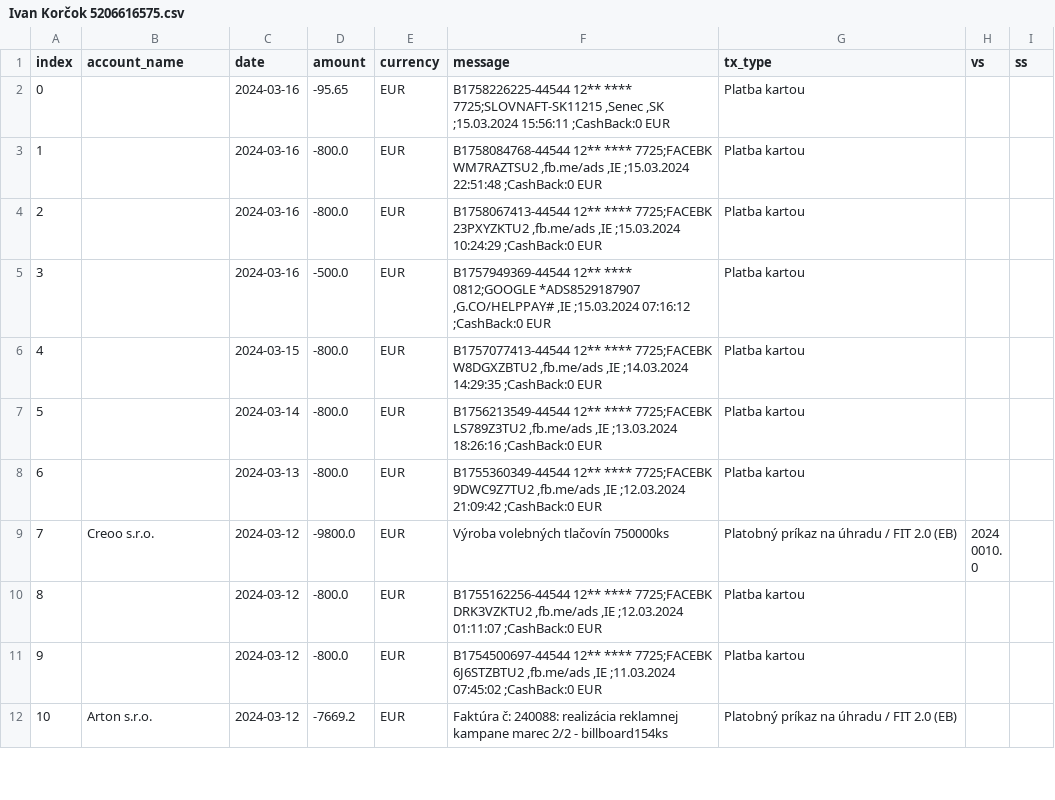
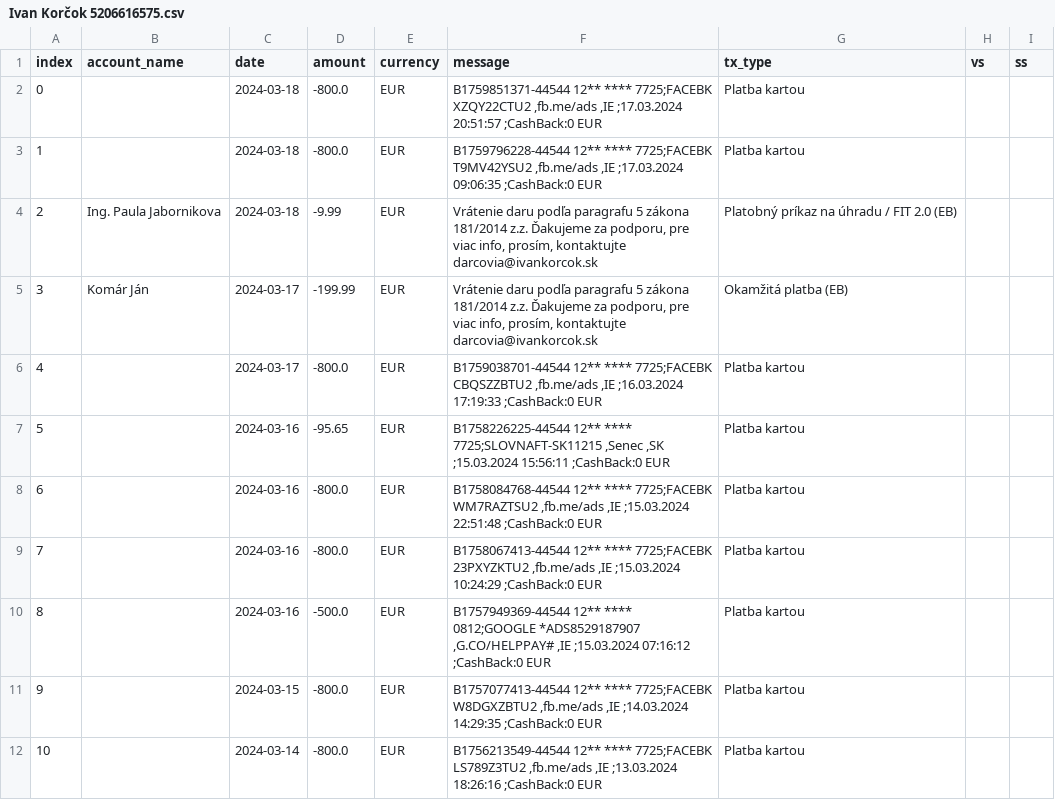
Before and after one commit to matusv/presidential-elections-slovakia-2024, a CSV file: accounts/Ivan Korčok 5206616575.csv, drawn as a sheet; only a part is shown; the shorter side is filled out with more unchanged rows; addresses are those after the commit; the diff names each change by its address in the sheet, - before the commit and + after, or states it on an @@ line.

```diff
--- a/accounts/Ivan Korčok 5206616575.csv
+++ b/accounts/Ivan Korčok 5206616575.csv
+row 2: 0 |  | 2024-03-18 | -800.0 | EUR | B1759851371-44544 12** **** 7725;FACEBK XZQY22CTU2 ,fb.me/ads ,IE ;17.03.2024 20:51:57 ;CashBack:0 EUR | Platba kartou
+row 3: 1 |  | 2024-03-18 | -800.0 | EUR | B1759796228-44544 12** **** 7725;FACEBK T9MV42YSU2 ,fb.me/ads ,IE ;17.03.2024 09:06:35 ;CashBack:0 EUR | Platba kartou
+row 4: 2 | Ing. Paula Jabornikova | 2024-03-18 | -9.99 | EUR | Vrátenie daru podľa paragrafu 5 zákona 181/2014 z.z. Ďakujeme za podporu, pre viac info, prosím, kontaktujte darcovia@ivankorcok.sk | Platobný príkaz na úhradu / FIT 2.0 (EB)
+row 5: 3 | Komár Ján | 2024-03-17 | -199.99 | EUR | Vrátenie daru podľa paragrafu 5 zákona 181/2014 z.z. Ďakujeme za podporu, pre viac info, prosím, kontaktujte darcovia@ivankorcok.sk | Okamžitá platba (EB)
+row 6: 4 |  | 2024-03-17 | -800.0 | EUR | B1759038701-44544 12** **** 7725;FACEBK CBQSZZBTU2 ,fb.me/ads ,IE ;16.03.2024 17:19:33 ;CashBack:0 EUR | Platba kartou
@@ column A (index) renumbered from row 7 down @@
```
Also changed, not shown: accounts/Krisztián Forró 8db6a6bd6f.csv, accounts/Marian Kotleba 5212935695.csv, 8 other files.
